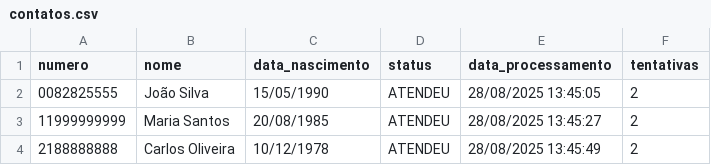
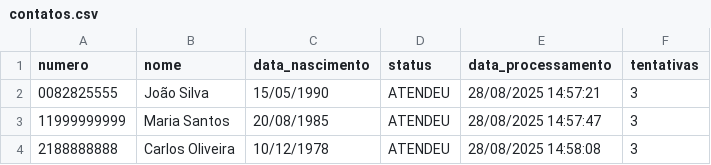
Before and after one commit to Rafakka/ADAC, a CSV file: contatos/contatos.csv, drawn as a sheet.

```diff
--- a/contatos/contatos.csv
+++ b/contatos/contatos.csv
@@ -1,4 +1,4 @@
 numero,nome,data_nascimento,status,data_processamento,tentativas
-0082825555,João Silva,15/05/1990,ATENDEU,28/08/2025 13:45:05,2
-11999999999,Maria Santos,20/08/1985,ATENDEU,28/08/2025 13:45:27,2
-2188888888,Carlos Oliveira,10/12/1978,ATENDEU,28/08/2025 13:45:49,2
+0082825555,João Silva,15/05/1990,ATENDEU,28/08/2025 14:57:21,3
+11999999999,Maria Santos,20/08/1985,ATENDEU,28/08/2025 14:57:47,3
+2188888888,Carlos Oliveira,10/12/1978,ATENDEU,28/08/2025 14:58:08,3
```
Also changed, not shown: 2 other files.
